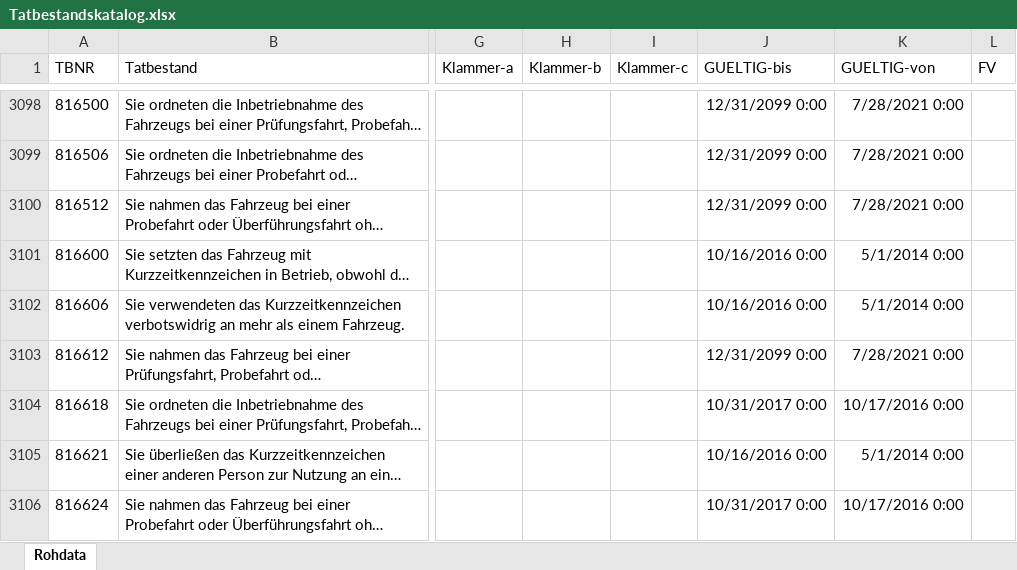
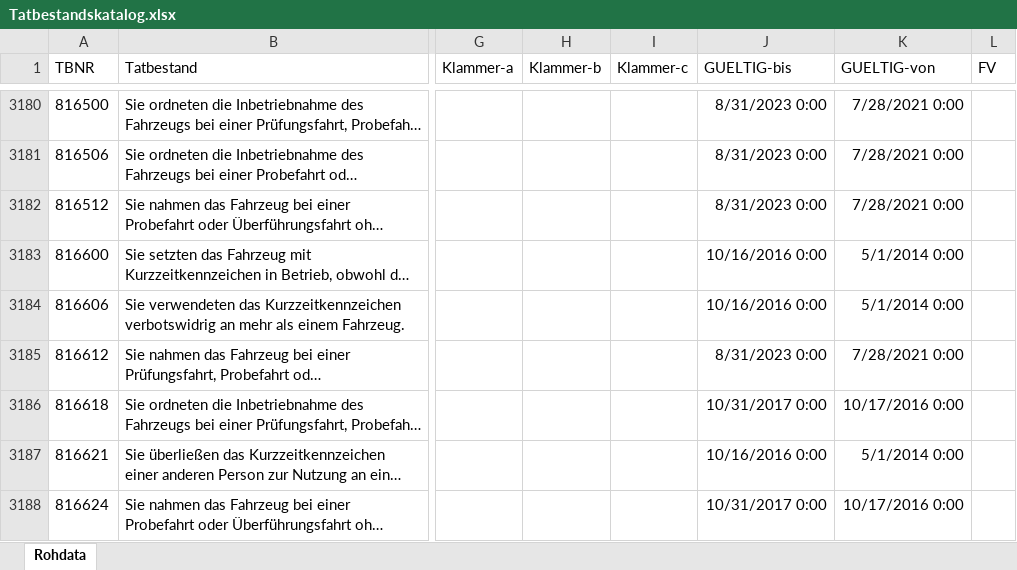
Before and after one commit to devares/BT-KAT-OWI, an Excel workbook: Tatbestandskatalog.xlsx, sheet Rohdata, drawn as a sheet; only a part is shown, gaps mark what is left out; long unchanged cells end in …; values as stored, in another font and other column widths than the file's, no borders; table styles not drawn; addresses are those after the commit; the diff covers the shown part only; the diff names each change by its address in the sheet, - before the commit and + after, or states it on an @@ line.

Commit message:
.xlsx file updated

```diff
--- a/Tatbestandskatalog.xlsx (sheet Rohdata)
+++ b/Tatbestandskatalog.xlsx (sheet Rohdata)
-J3180:J3182 (GUELTIG-bis): 12/31/2099 0:00
+J3180:J3182 (GUELTIG-bis): 8/31/2023 0:00
-J3185 (GUELTIG-bis): 12/31/2099 0:00
+J3185 (GUELTIG-bis): 8/31/2023 0:00
```
Also changed, not shown: 132 added rows and 408 edited cells elsewhere in this sheet.
